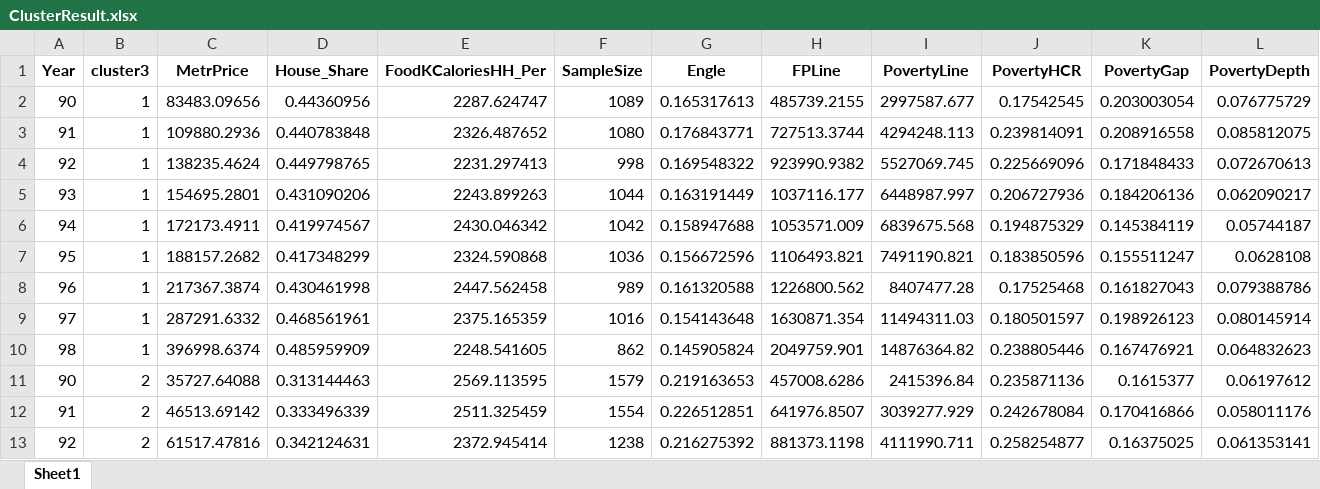
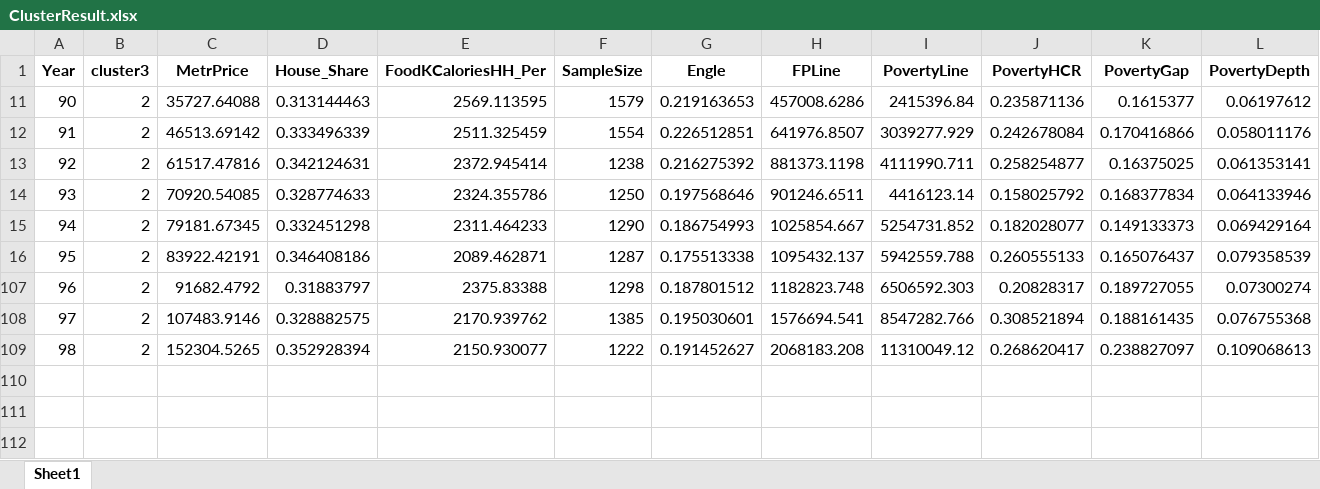
Before and after one commit to IPRCIRI/IRHEIS, an Excel workbook: R/ClusterResult.xlsx, sheet Sheet1, drawn as a sheet; only a part is shown; the shorter side is filled out with more unchanged rows; values as stored, in another font and other column widths than the file's, no borders; the diff covers the shown part only; the diff names each change by its address in the sheet, - before the commit and + after, or states it on an @@ line.

```diff
--- a/R/ClusterResult.xlsx (sheet Sheet1)
+++ b/R/ClusterResult.xlsx (sheet Sheet1)
@@ row 2 hidden: 90 | 1 | 83483.09656 | 0.44360956 | 2287.624747 | 1089 | 0.165317613 | 485739.2155 | 2997587.677 | 0.17542545 | 0.203003054 | 0.076775729 @@
@@ row 3 hidden: 91 | 1 | 109880.2936 | 0.440783848 | 2326.487652 | 1080 | 0.176843771 | 727513.3744 | 4294248.113 | 0.239814091 | 0.208916558 | 0.085812075 @@
@@ row 4 hidden: 92 | 1 | 138235.4624 | 0.449798765 | 2231.297413 | 998 | 0.169548322 | 923990.9382 | 5527069.745 | 0.225669096 | 0.171848433 | 0.072670613 @@
@@ row 5 hidden: 93 | 1 | 154695.2801 | 0.431090206 | 2243.899263 | 1044 | 0.163191449 | 1037116.177 | 6448987.997 | 0.206727936 | 0.184206136 | 0.062090217 @@
@@ row 6 hidden: 94 | 1 | 172173.4911 | 0.419974567 | 2430.046342 | 1042 | 0.158947688 | 1053571.009 | 6839675.568 | 0.194875329 | 0.145384119 | 0.05744187 @@
@@ row 7 hidden: 95 | 1 | 188157.2682 | 0.417348299 | 2324.590868 | 1036 | 0.156672596 | 1106493.821 | 7491190.821 | 0.183850596 | 0.155511247 | 0.0628108 @@
@@ row 8 hidden: 96 | 1 | 217367.3874 | 0.430461998 | 2447.562458 | 989 | 0.161320588 | 1226800.562 | 8407477.28 | 0.17525468 | 0.161827043 | 0.079388786 @@
@@ row 9 hidden: 97 | 1 | 287291.6332 | 0.468561961 | 2375.165359 | 1016 | 0.154143648 | 1630871.354 | 11494311.03 | 0.180501597 | 0.198926123 | 0.080145914 @@
@@ row 10 hidden: 98 | 1 | 396998.6374 | 0.485959909 | 2248.541605 | 862 | 0.145905824 | 2049759.901 | 14876364.82 | 0.238805446 | 0.167476921 | 0.064832623 @@
```
Also changed, not shown: 99 hidden or unhidden rows elsewhere in this sheet, 2 other files.
